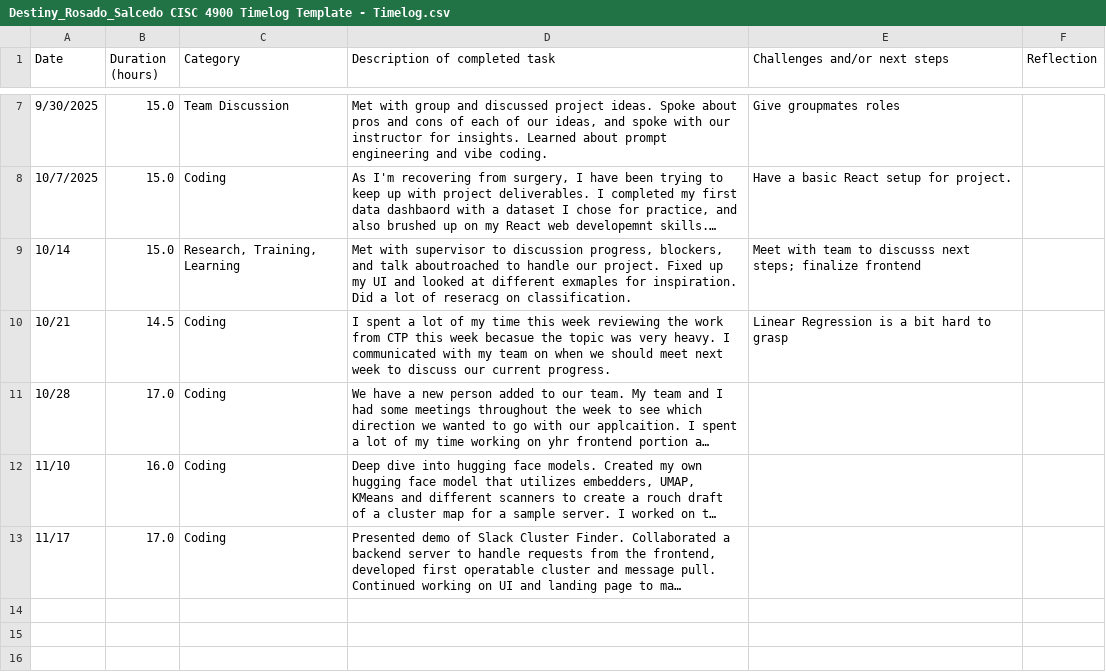
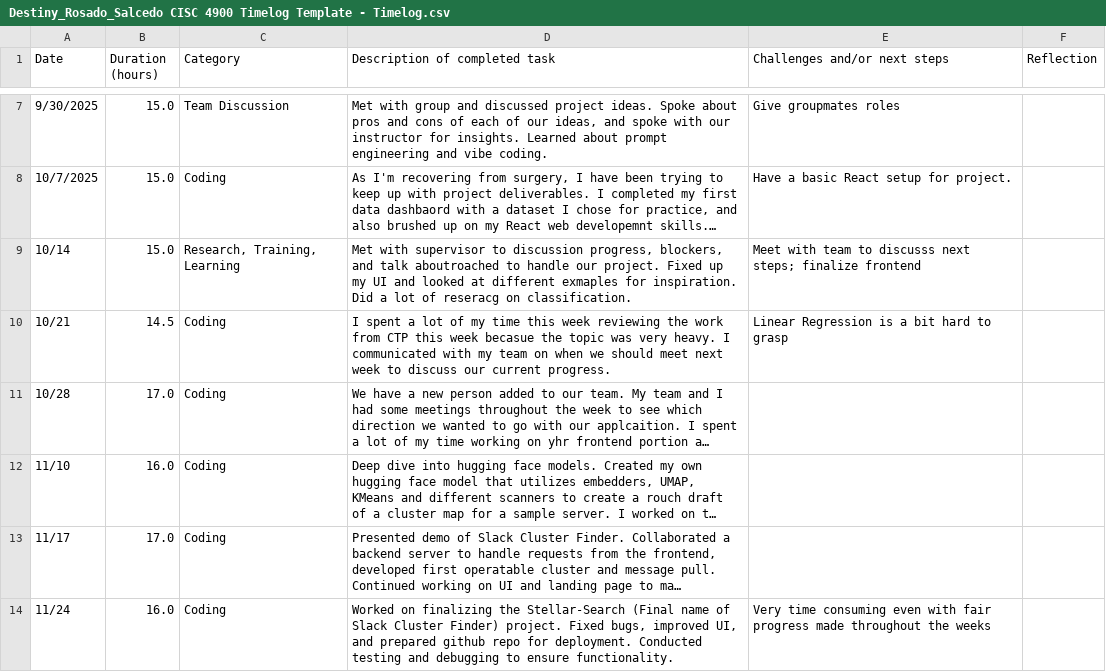
Before and after one commit to DESTiNYRo/cisc4900_project, a CSV file: project_timelog/Destiny_Rosado_Salcedo CISC 4900 Timelog Template - Timelog.csv, drawn as a sheet; only a part is shown, gaps mark what is left out; long unchanged cells end in …; the diff names each change by its address in the sheet, - before the commit and + after, or states it on an @@ line.

Commit message:
Timelog Update

```diff
--- a/project_timelog/Destiny_Rosado_Salcedo CISC 4900 Timelog Template - Timelog.csv
+++ b/project_timelog/Destiny_Rosado_Salcedo CISC 4900 Timelog Template - Timelog.csv
+row 14: 11/24 | 16.0 | Coding | Worked on finalizing the Stellar-Search (Final name of Slack Cluster Finder) project. Fixed bugs, improved UI, and prepared github repo for deployment. Conducted testing and debugging to ensure functionality. | Very time consuming even with fair progress made throughout the weeks
```
